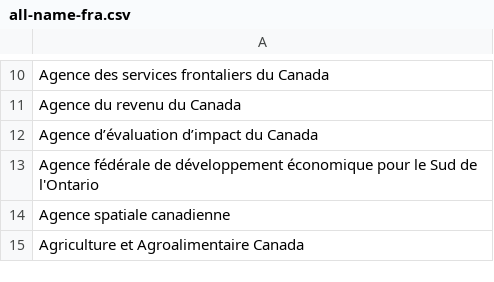
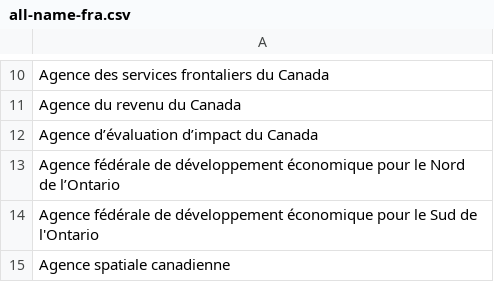
Before and after one commit to cds-snc/gc-organisations, a CSV file: data/all-name-fra.csv, drawn as a sheet; only a part is shown, gaps mark what is left out; the shorter side is filled out with more unchanged rows; the diff names each change by its address in the sheet, - before the commit and + after, or states it on an @@ line.

```diff
--- a/data/all-name-fra.csv
+++ b/data/all-name-fra.csv
+row 13: Agence fédérale de développement économique pour le Nord de l’Ontario
```
Also changed, not shown: data/all-name-eng.csv, data/all.csv, 3 other files.
